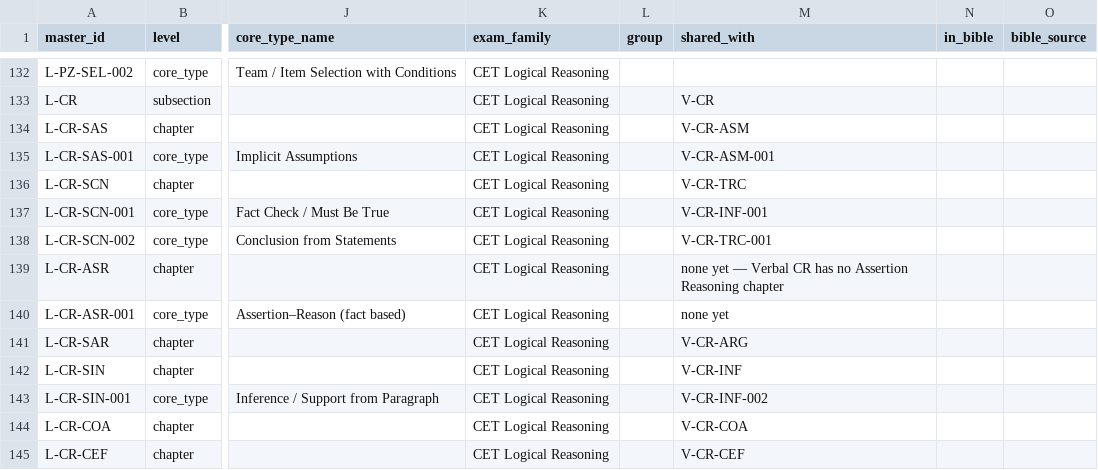
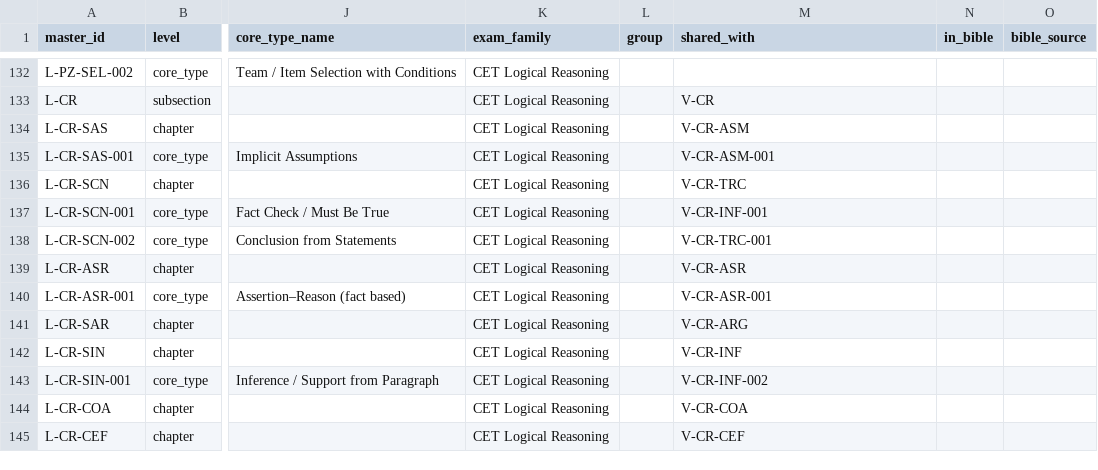
Before and after one commit to CetkingLearning/questions-universe, a CSV file: reference-bank/logic/master-taxonomy.csv, drawn as a sheet; only a part is shown, gaps mark what is left out; the diff names each change by its address in the sheet, - before the commit and + after, or states it on an @@ line.

```diff
--- a/reference-bank/logic/master-taxonomy.csv
+++ b/reference-bank/logic/master-taxonomy.csv
-M139 (shared_with): none yet — Verbal CR has no Assertion Reasoning chapter
+M139 (shared_with): V-CR-ASR
-M140 (shared_with): none yet
+M140 (shared_with): V-CR-ASR-001
```
Also changed, not shown: reference-bank/logic/chapters.csv, reference-bank/logic/master-taxonomy-unmatched.csv, 8 other files.
